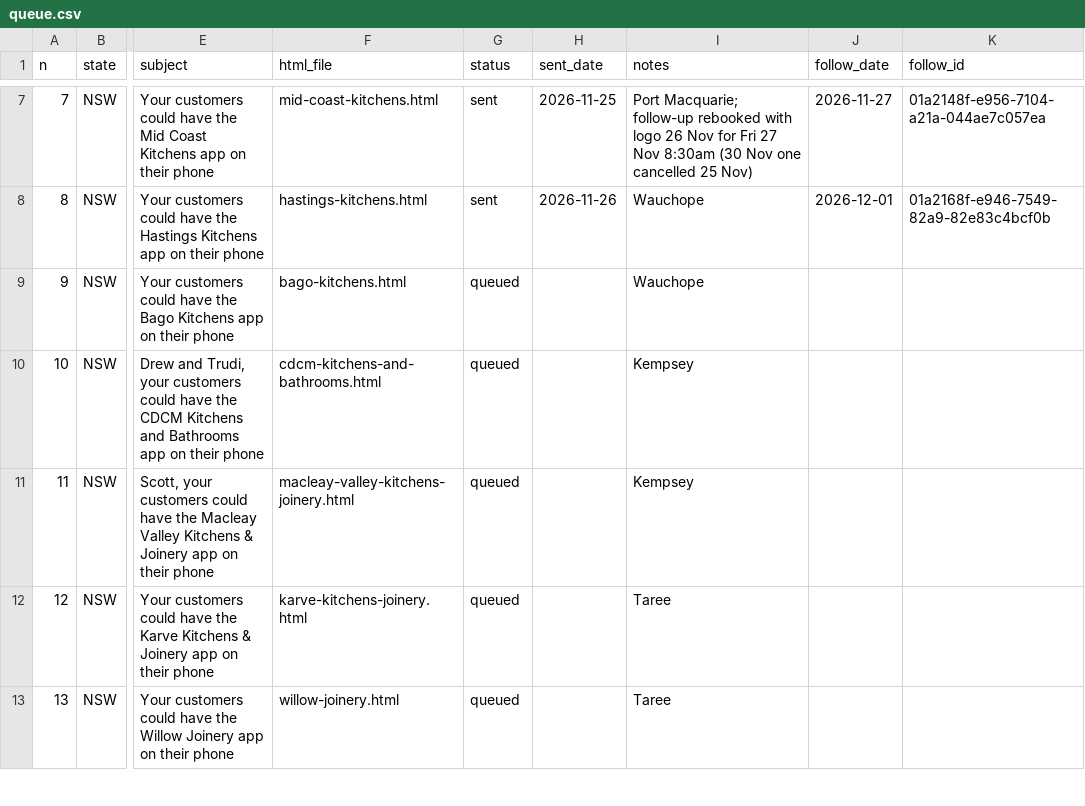
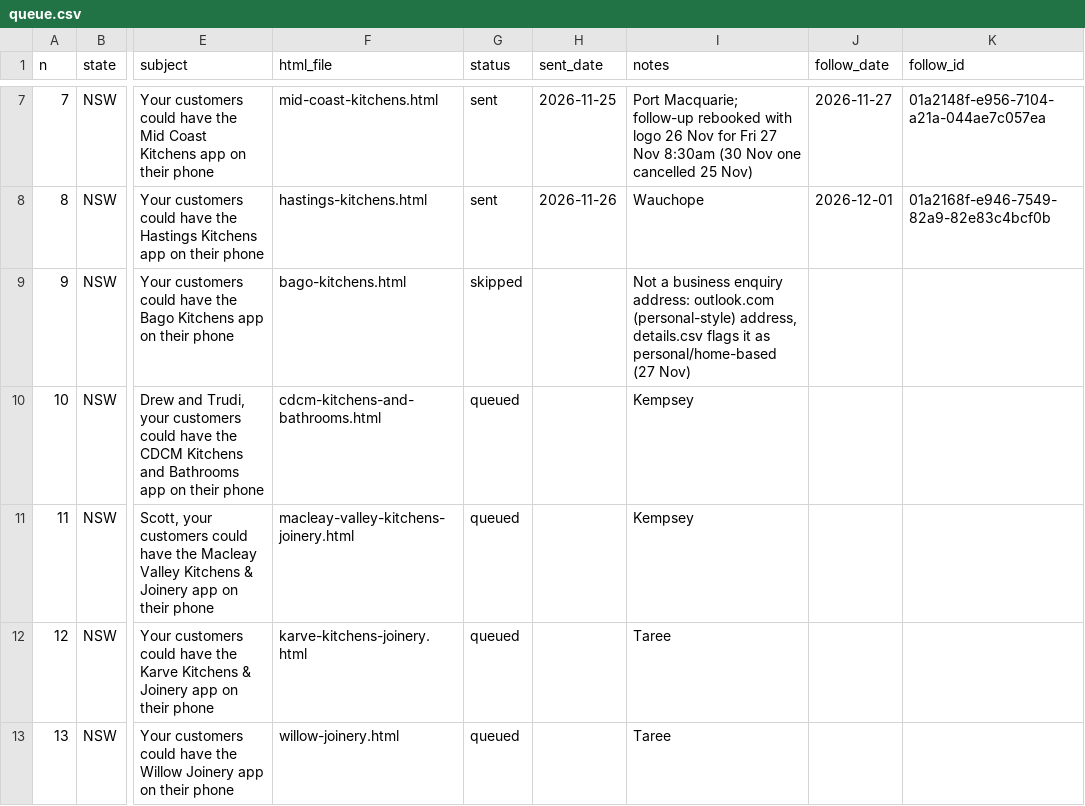
Before and after one commit to Polishedtrader/aof-marketing, a CSV file: campaign/queue.csv, drawn as a sheet; only a part is shown, gaps mark what is left out; the diff names each change by its address in the sheet, - before the commit and + after, or states it on an @@ line.

Commit message:
Email writer: skip Bago Kitchens (outlook.com personal-style address)

```diff
--- a/campaign/queue.csv
+++ b/campaign/queue.csv
-G9 (status): queued
+G9 (status): skipped
-I9 (notes): Wauchope
+I9 (notes): Not a business enquiry address: outlook.com (personal-style) address, details.csv flags it as personal/home-based (27 Nov)
```
Also changed, not shown: 1 other file.
